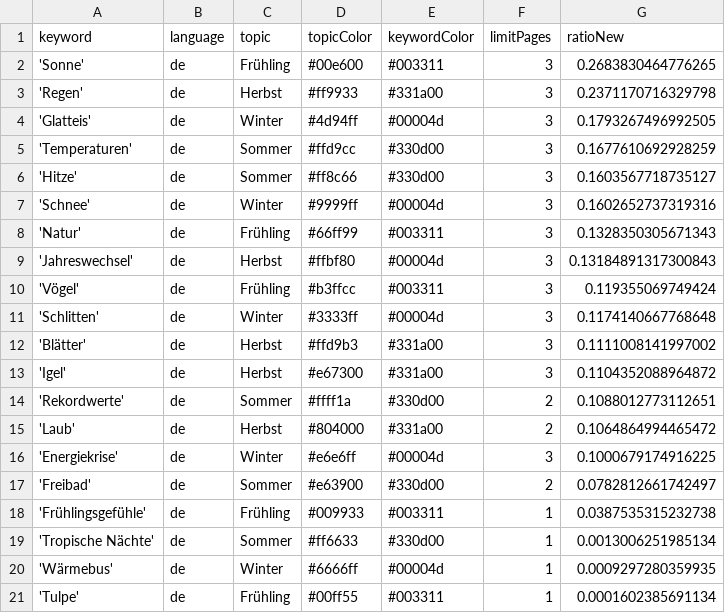
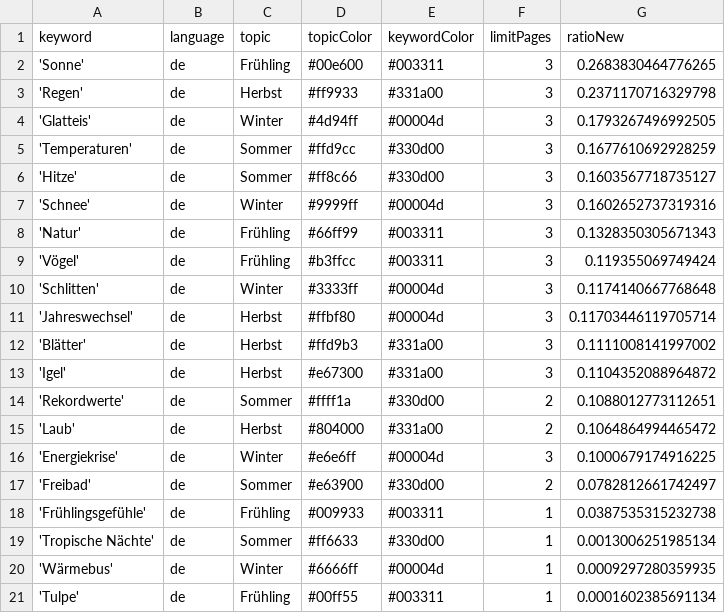
Before and after one commit to magaliekathrin-news/winterIsComing2, a CSV file: keywords.csv, drawn as a sheet; removed rows and columns are numbered as before the commit, all else as after; the diff names each change by its address in the sheet, - before the commit and + after, or states it on an @@ line.

Commit message:
Commit from GitHub Actions (harvest:0.0)

```diff
--- a/keywords.csv
+++ b/keywords.csv
-row 9: 'Jahreswechsel' | de | Herbst | #ffbf80 | #00004d | 3 | 0.13184891317300843
+row 11: 'Jahreswechsel' | de | Herbst | #ffbf80 | #00004d | 3 | 0.11703446119705714
```
